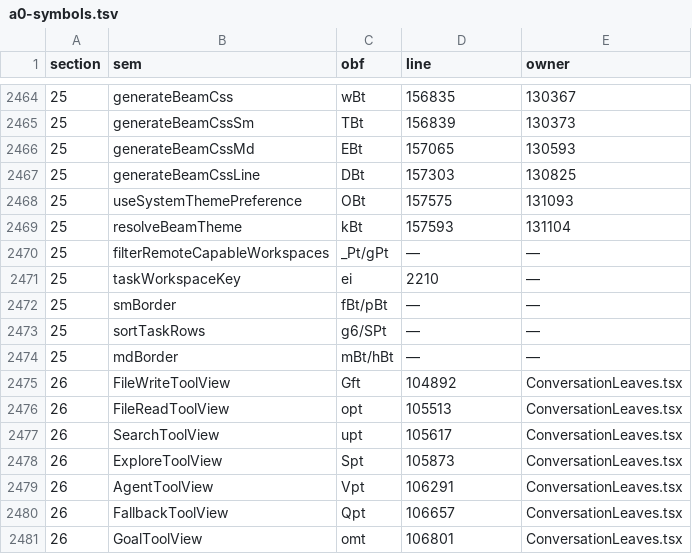
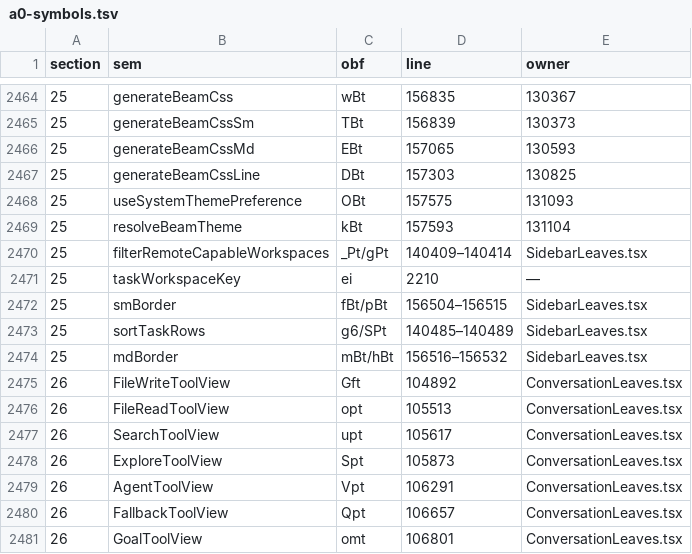
Before and after one commit to None9527/NofyAgents, a TSV file: desktop/src/src/a0-wiring-data/a0-symbols.tsv, drawn as a sheet; only a part is shown, gaps mark what is left out.

Commit message:
A1-R79：W1 十批 25 区 SidebarLeaves 域全收 4/4 = 100%——远端工作区过滤对/任务行排序对/两族光束渐变边框构建器全内容锚体证；残留 50→46；七门全绿（boot 8467/9459 = 2/50,602/64/0EXC）

```diff
--- a/desktop/src/src/a0-wiring-data/a0-symbols.tsv
+++ b/desktop/src/src/a0-wiring-data/a0-symbols.tsv
@@ -2469,7 +2469,7 @@ section	sem	obf	line	owner
 25	resolveBeamTheme	kBt	157593	131104
-25	filterRemoteCapableWorkspaces	_Pt/gPt	—	—
+25	filterRemoteCapableWorkspaces	_Pt/gPt	140409–140414	SidebarLeaves.tsx
 25	taskWorkspaceKey	ei	2210	—
-25	smBorder	fBt/pBt	—	—
-25	sortTaskRows	g6/SPt	—	—
-25	mdBorder	mBt/hBt	—	—
+25	smBorder	fBt/pBt	156504–156515	SidebarLeaves.tsx
+25	sortTaskRows	g6/SPt	140485–140489	SidebarLeaves.tsx
+25	mdBorder	mBt/hBt	156516–156532	SidebarLeaves.tsx
 26	FileWriteToolView	Gft	104892	ConversationLeaves.tsx
```
Also changed, not shown: 2 other files.
